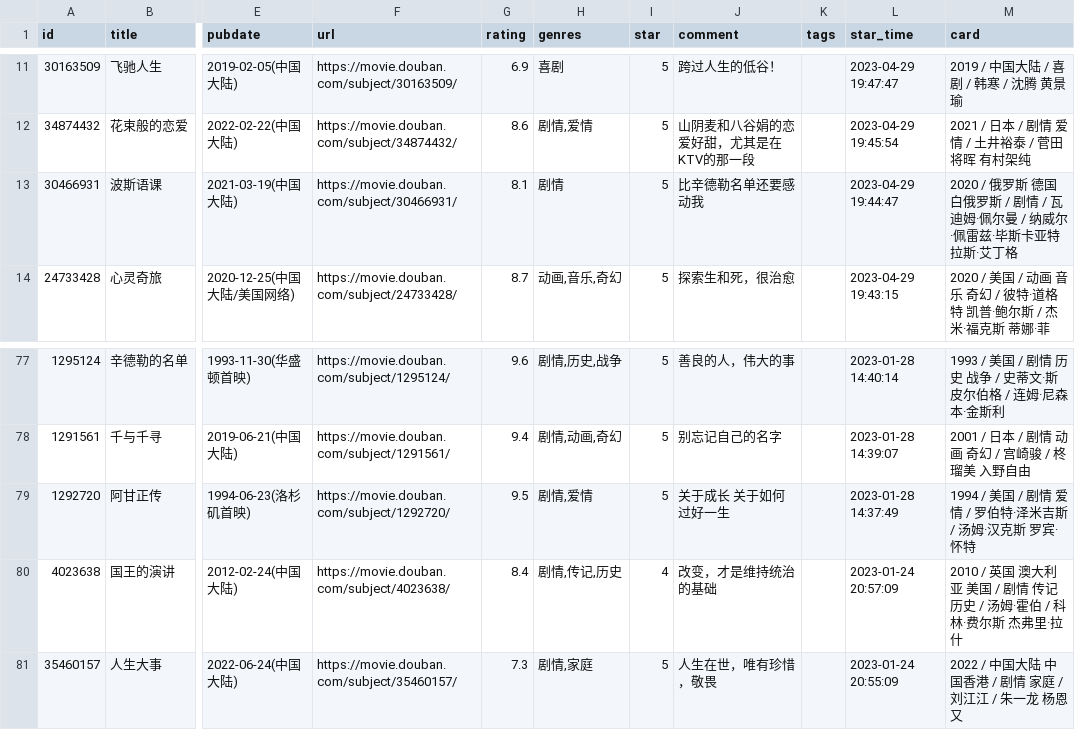
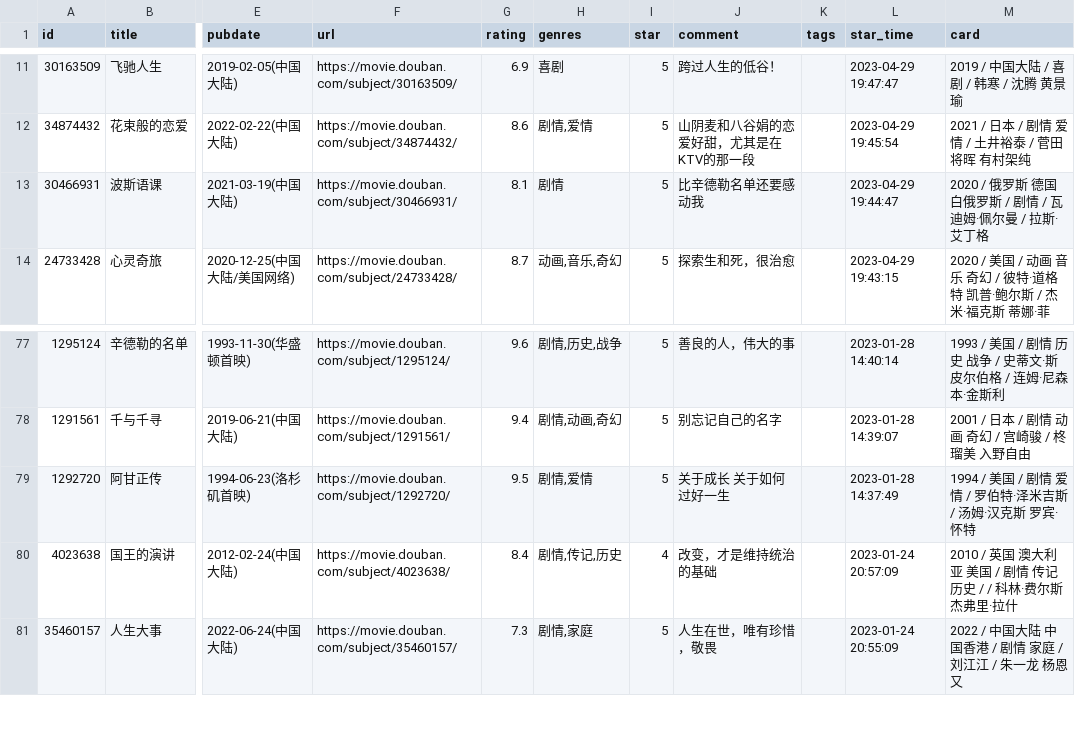
Before and after one commit to BachWV/BachWV.github.io, a CSV file: csv/douban/movie.csv, drawn as a sheet; only a part is shown, gaps mark what is left out; the diff names each change by its address in the sheet, - before the commit and + after, or states it on an @@ line.

Commit message:
chore: update douban data

```diff
--- a/csv/douban/movie.csv
+++ b/csv/douban/movie.csv
-M13 (card): …尔曼 / 纳威尔·佩雷兹·毕斯卡亚特 拉斯·艾…
+M13 (card): …尔曼 / 拉斯·艾…
-M80 (card): …历史 / 汤姆·霍伯 / 科林·…
+M80 (card): …历史 / / 科林·…
```
